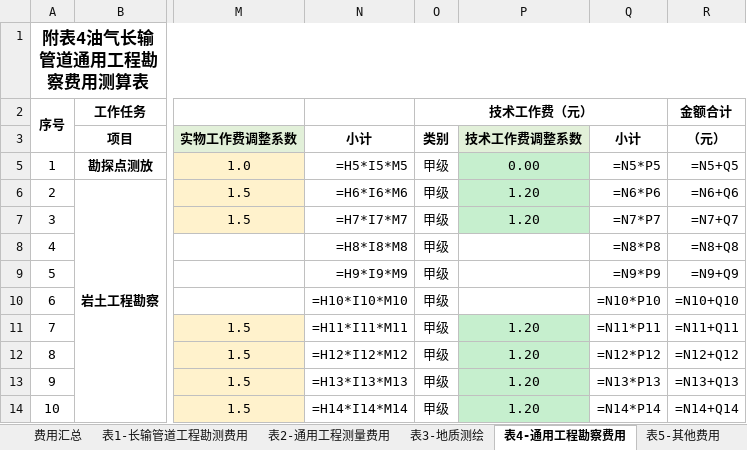
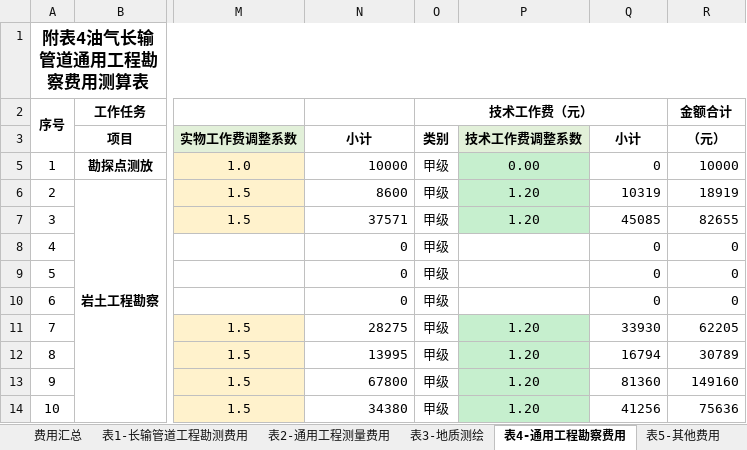
Before and after one commit to zgzzmnbx/zaojia-zhisuan-astra, an Excel workbook: 03-Src/reference-assets/v31-match/answer.xlsx, sheet 表4-通用工程勘察费用, drawn as a sheet; only a part is shown, gaps mark what is left out; values as stored, in another font and other column widths than the file's, no borders; formulas without a stored value are shown as written; conditional formats not drawn; the diff covers the shown part only; the diff names each change by its address in the sheet, - before the commit and + after, or states it on an @@ line.

```diff
--- a/03-Src/reference-assets/v31-match/answer.xlsx (sheet 表4-通用工程勘察费用)
+++ b/03-Src/reference-assets/v31-match/answer.xlsx (sheet 表4-通用工程勘察费用)
-N5 (小计): =H5*I5*M5
+N5 (小计): 10000
-Q5 (小计): =N5*P5
+Q5 (小计): 0
-R5 (（元）): =N5+Q5
+R5 (（元）): 10000
-N6 (小计): =H6*I6*M6
+N6 (小计): 8600
-Q6 (小计): =N6*P6
+Q6 (小计): 10319
-R6 (（元）): =N6+Q6
+R6 (（元）): 18919
-N7 (小计): =H7*I7*M7
+N7 (小计): 37571
-Q7 (小计): =N7*P7
+Q7 (小计): 45085
-R7 (（元）): =N7+Q7
+R7 (（元）): 82655
-N8 (小计): =H8*I8*M8
+N8 (小计): 0
-Q8 (小计): =N8*P8
+Q8 (小计): 0
-R8 (（元）): =N8+Q8
+R8 (（元）): 0
-N9 (小计): =H9*I9*M9
+N9 (小计): 0
-Q9 (小计): =N9*P9
+Q9 (小计): 0
-R9 (（元）): =N9+Q9
+R9 (（元）): 0
-N10 (小计): =H10*I10*M10
+N10 (小计): 0
-Q10 (小计): =N10*P10
+Q10 (小计): 0
-R10 (（元）): =N10+Q10
+R10 (（元）): 0
-N11 (小计): =H11*I11*M11
+N11 (小计): 28275
-Q11 (小计): =N11*P11
+Q11 (小计): 33930
-R11 (（元）): =N11+Q11
+R11 (（元）): 62205
-N12 (小计): =H12*I12*M12
+N12 (小计): 13995
-Q12 (小计): =N12*P12
+Q12 (小计): 16794
-R12 (（元）): =N12+Q12
+R12 (（元）): 30789
-N13 (小计): =H13*I13*M13
+N13 (小计): 67800
-Q13 (小计): =N13*P13
+Q13 (小计): 81360
-R13 (（元）): =N13+Q13
+R13 (（元）): 149160
-N14 (小计): =H14*I14*M14
+N14 (小计): 34380
-Q14 (小计): =N14*P14
+Q14 (小计): 41256
-R14 (（元）): =N14+Q14
+R14 (（元）): 75636
```
Also changed, not shown: 587 edited cells elsewhere in this sheet, sheet 表2-通用工程测量费用, sheet 表5-其他费用, sheet 费用汇总, sheet 表3-地质测绘, sheet 表1-长输管道工程勘测费用, hidden cells, 16 other files.
